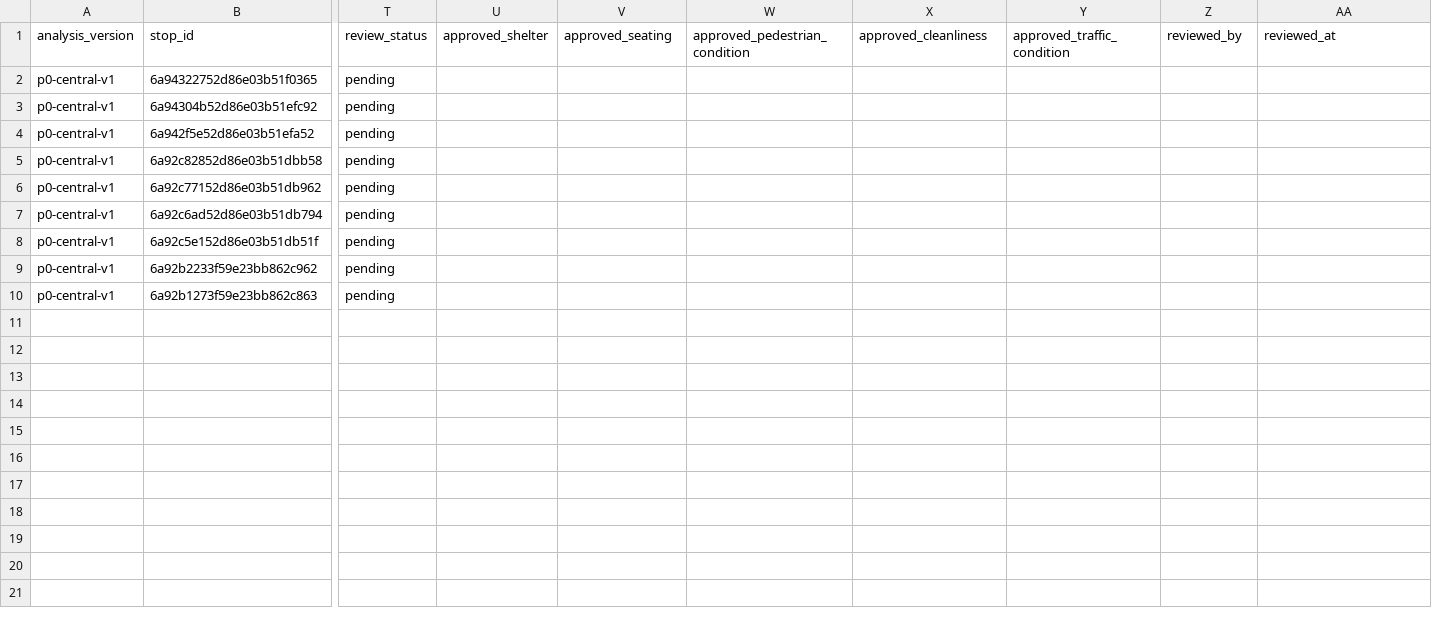
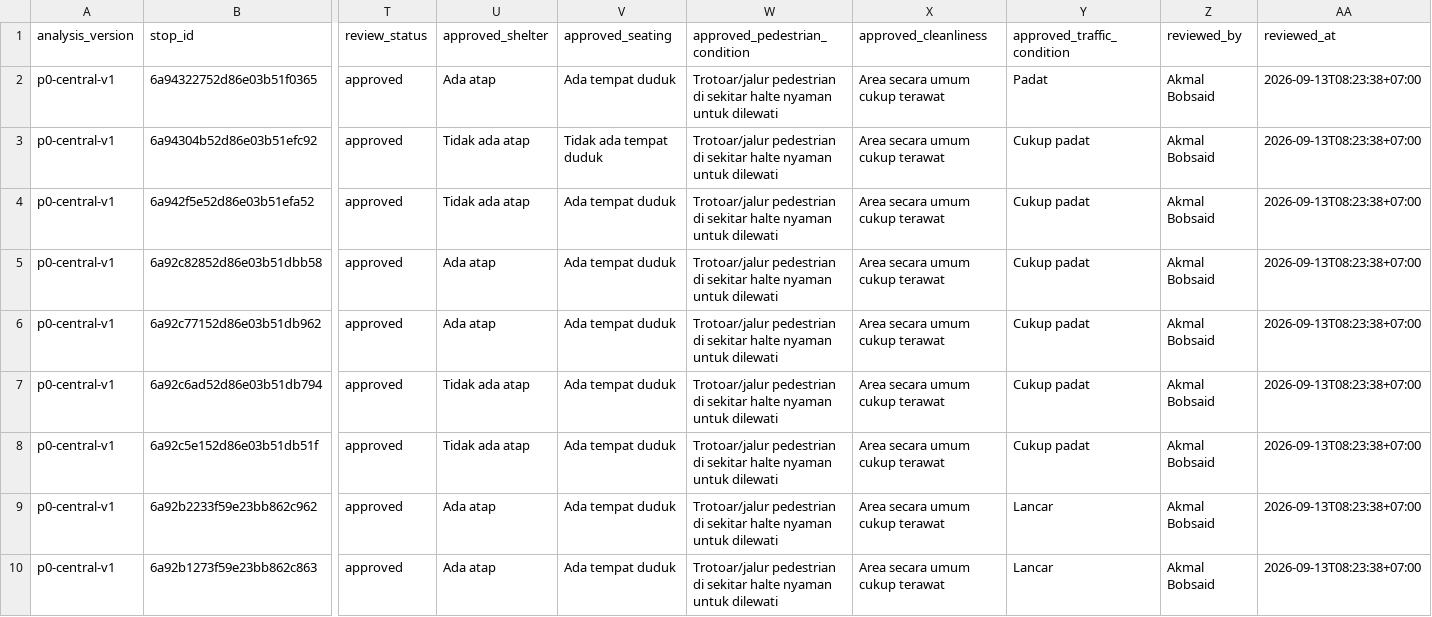
Before and after one commit to akmalbobsaid/MAPID-WebGIS-Competition, a CSV file: data/interim/access_quality_p0_review.csv, drawn as a sheet; only a part is shown, gaps mark what is left out; the diff names each change by its address in the sheet, - before the commit and + after, or states it on an @@ line.

Commit message:
feat(webgis): complete phase 07 access quality finalization agus ai

```diff
--- a/data/interim/access_quality_p0_review.csv
+++ b/data/interim/access_quality_p0_review.csv
-T2:T10 (review_status): pending
+T2:T10 (review_status): approved
-U2 (approved_shelter): (empty)
+U2 (approved_shelter): Ada atap
-V2 (approved_seating): (empty)
+V2 (approved_seating): Ada tempat duduk
-W2:W10 (approved_pedestrian_condition): (empty)
+W2:W10 (approved_pedestrian_condition): Trotoar/jalur pedestrian di sekitar halte nyaman untuk dilewati
-X2:X10 (approved_cleanliness): (empty)
+X2:X10 (approved_cleanliness): Area secara umum cukup terawat
-Y2 (approved_traffic_condition): (empty)
+Y2 (approved_traffic_condition): Padat
-Z2:Z10 (reviewed_by): (empty)
+Z2:Z10 (reviewed_by): Akmal Bobsaid
-AA2:AA10 (reviewed_at): (empty)
+AA2:AA10 (reviewed_at): 2026-09-13T08:23:38+07:00
-U3:U4 (approved_shelter): (empty)
+U3:U4 (approved_shelter): Tidak ada atap
-V3 (approved_seating): (empty)
+V3 (approved_seating): Tidak ada tempat duduk
-Y3:Y8 (approved_traffic_condition): (empty)
+Y3:Y8 (approved_traffic_condition): Cukup padat
-V4:V10 (approved_seating): (empty)
+V4:V10 (approved_seating): Ada tempat duduk
-U5:U6 (approved_shelter): (empty)
+U5:U6 (approved_shelter): Ada atap
-U7:U8 (approved_shelter): (empty)
+U7:U8 (approved_shelter): Tidak ada atap
-U9:U10 (approved_shelter): (empty)
+U9:U10 (approved_shelter): Ada atap
-Y9:Y10 (approved_traffic_condition): (empty)
+Y9:Y10 (approved_traffic_condition): Lancar
```
Also changed, not shown: 26 other files.
